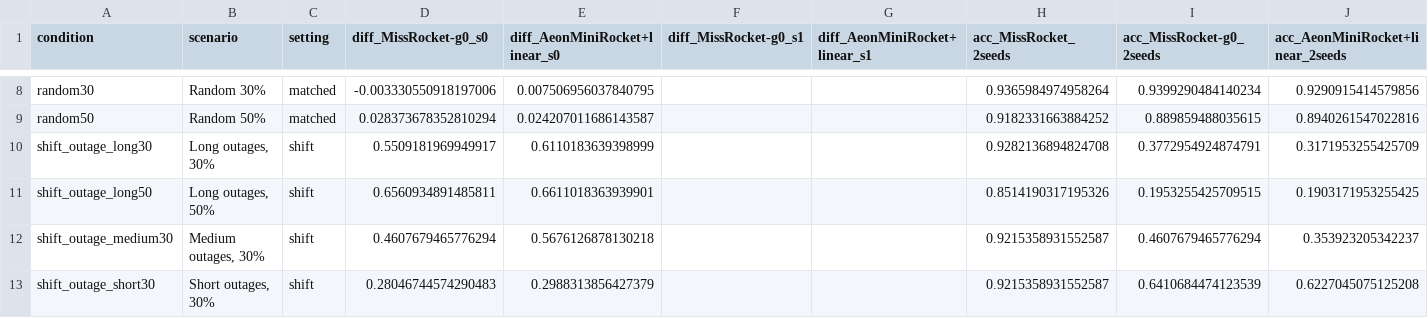
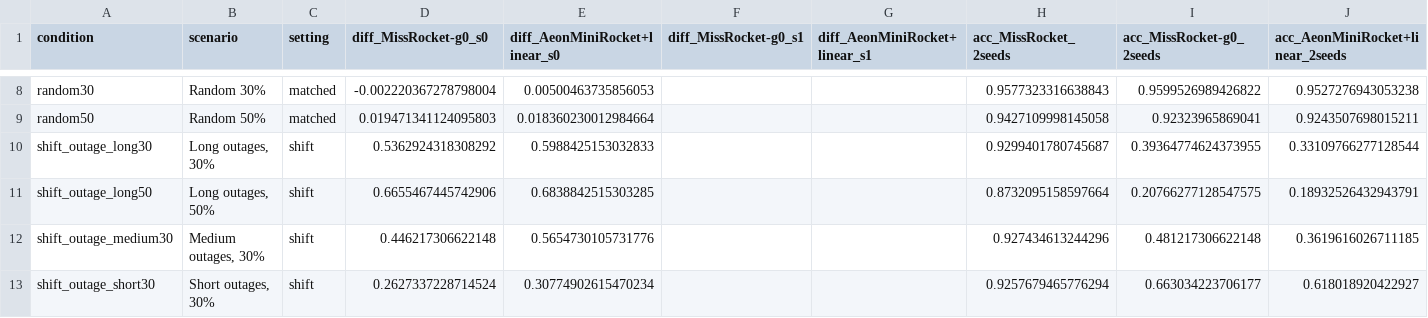
Before and after one commit to Bhargavteja-9779/rp_c_11, a CSV file: Target_Journal_Submission/code/results/full/tables/table_e9_seed.csv, drawn as a sheet; only a part is shown, gaps mark what is left out; the diff covers the shown part only; the diff names each change by its address in the sheet, - before the commit and + after, or states it on an @@ line.

```diff
--- a/Target_Journal_Submission/code/results/full/tables/table_e9_seed.csv
+++ b/Target_Journal_Submission/code/results/full/tables/table_e9_seed.csv
-D8 (diff_MissRocket-g0_s0): -0.003330550918197006
+D8 (diff_MissRocket-g0_s0): -0.002220367278798004
-E8 (diff_AeonMiniRocket+linear_s0): 0.007506956037840795
+E8 (diff_AeonMiniRocket+linear_s0): 0.00500463735856053
-H8 (acc_MissRocket_2seeds): 0.9365984974958264
+H8 (acc_MissRocket_2seeds): 0.9577323316638843
-I8 (acc_MissRocket-g0_2seeds): 0.9399290484140234
+I8 (acc_MissRocket-g0_2seeds): 0.9599526989426822
-J8 (acc_AeonMiniRocket+linear_2seeds): 0.9290915414579856
+J8 (acc_AeonMiniRocket+linear_2seeds): 0.9527276943053238
-D9 (diff_MissRocket-g0_s0): 0.028373678352810294
+D9 (diff_MissRocket-g0_s0): 0.019471341124095803
-E9 (diff_AeonMiniRocket+linear_s0): 0.024207011686143587
+E9 (diff_AeonMiniRocket+linear_s0): 0.018360230012984664
-H9 (acc_MissRocket_2seeds): 0.9182331663884252
+H9 (acc_MissRocket_2seeds): 0.9427109998145058
-I9 (acc_MissRocket-g0_2seeds): 0.889859488035615
+I9 (acc_MissRocket-g0_2seeds): 0.92323965869041
-J9 (acc_AeonMiniRocket+linear_2seeds): 0.8940261547022816
+J9 (acc_AeonMiniRocket+linear_2seeds): 0.9243507698015211
-D10 (diff_MissRocket-g0_s0): 0.5509181969949917
+D10 (diff_MissRocket-g0_s0): 0.5362924318308292
-E10 (diff_AeonMiniRocket+linear_s0): 0.6110183639398999
+E10 (diff_AeonMiniRocket+linear_s0): 0.5988425153032833
-H10 (acc_MissRocket_2seeds): 0.9282136894824708
+H10 (acc_MissRocket_2seeds): 0.9299401780745687
-I10 (acc_MissRocket-g0_2seeds): 0.3772954924874791
+I10 (acc_MissRocket-g0_2seeds): 0.39364774624373955
-J10 (acc_AeonMiniRocket+linear_2seeds): 0.3171953255425709
+J10 (acc_AeonMiniRocket+linear_2seeds): 0.33109766277128544
-D11 (diff_MissRocket-g0_s0): 0.6560934891485811
+D11 (diff_MissRocket-g0_s0): 0.6655467445742906
-E11 (diff_AeonMiniRocket+linear_s0): 0.6611018363939901
+E11 (diff_AeonMiniRocket+linear_s0): 0.6838842515303285
-H11 (acc_MissRocket_2seeds): 0.8514190317195326
+H11 (acc_MissRocket_2seeds): 0.8732095158597664
-I11 (acc_MissRocket-g0_2seeds): 0.1953255425709515
+I11 (acc_MissRocket-g0_2seeds): 0.20766277128547575
-J11 (acc_AeonMiniRocket+linear_2seeds): 0.1903171953255425
+J11 (acc_AeonMiniRocket+linear_2seeds): 0.18932526432943791
-D12 (diff_MissRocket-g0_s0): 0.4607679465776294
+D12 (diff_MissRocket-g0_s0): 0.446217306622148
-E12 (diff_AeonMiniRocket+linear_s0): 0.5676126878130218
+E12 (diff_AeonMiniRocket+linear_s0): 0.5654730105731776
-H12 (acc_MissRocket_2seeds): 0.9215358931552587
+H12 (acc_MissRocket_2seeds): 0.927434613244296
-I12 (acc_MissRocket-g0_2seeds): 0.4607679465776294
+I12 (acc_MissRocket-g0_2seeds): 0.481217306622148
-J12 (acc_AeonMiniRocket+linear_2seeds): 0.353923205342237
+J12 (acc_AeonMiniRocket+linear_2seeds): 0.3619616026711185
-D13 (diff_MissRocket-g0_s0): 0.28046744574290483
+D13 (diff_MissRocket-g0_s0): 0.2627337228714524
-E13 (diff_AeonMiniRocket+linear_s0): 0.2988313856427379
+E13 (diff_AeonMiniRocket+linear_s0): 0.30774902615470234
-H13 (acc_MissRocket_2seeds): 0.9215358931552587
+H13 (acc_MissRocket_2seeds): 0.9257679465776294
-I13 (acc_MissRocket-g0_2seeds): 0.6410684474123539
+I13 (acc_MissRocket-g0_2seeds): 0.663034223706177
-J13 (acc_AeonMiniRocket+linear_2seeds): 0.6227045075125208
+J13 (acc_AeonMiniRocket+linear_2seeds): 0.618018920422927
```
Also changed, not shown: 34 edited cells elsewhere in this file, Target_Journal_Submission/code/results/full/E9_cwru/raw_results.csv, Target_Journal_Submission/code/results/full/tables/table_e9_diff.csv, 20 other files.
